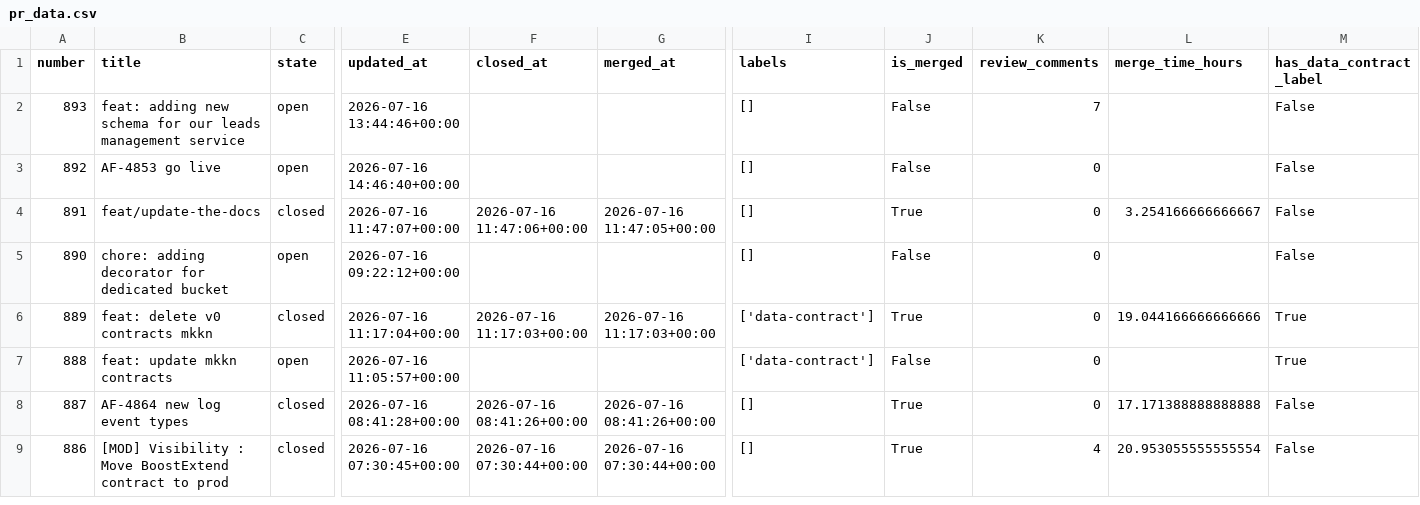
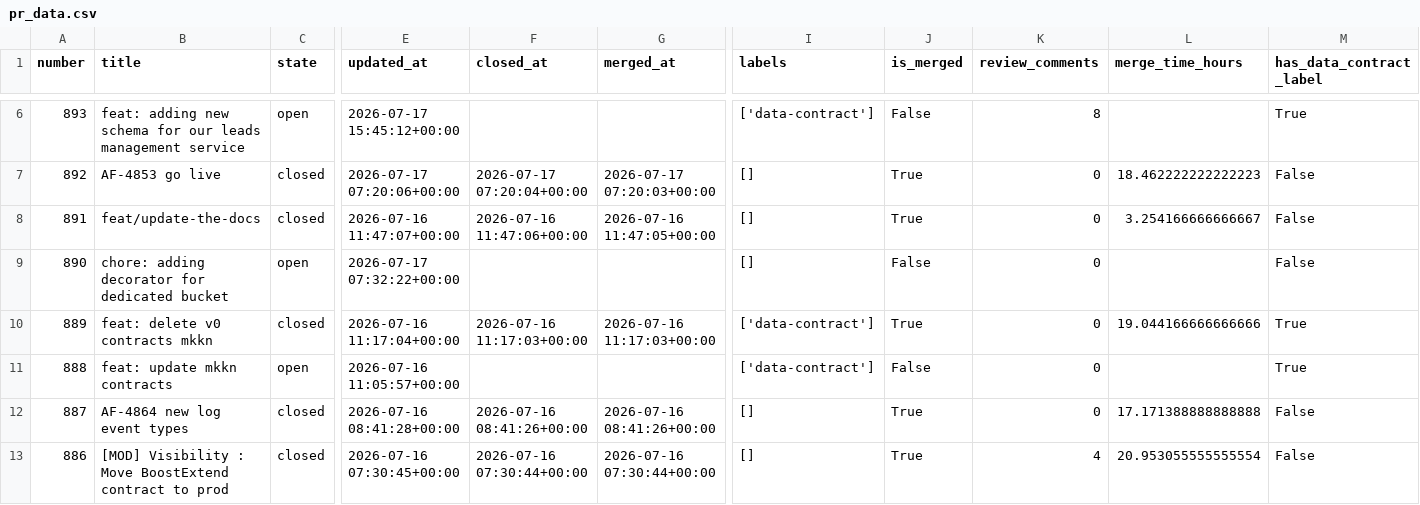
Before and after one commit to aviv-fathallahelmasri/github-pr-analytics, a CSV file: dashboard/data/pr_data.csv, drawn as a sheet; only a part is shown, gaps mark what is left out; addresses are those after the commit; the diff covers the shown part only; the diff names each change by its address in the sheet, - before the commit and + after, or states it on an @@ line.

```diff
--- a/dashboard/data/pr_data.csv
+++ b/dashboard/data/pr_data.csv
-E6 (updated_at): 2026-07-16 13:44:46+00:00
+E6 (updated_at): 2026-07-17 15:45:12+00:00
-I6 (labels): []
+I6 (labels): ['data-contract']
-K6 (review_comments): 7
+K6 (review_comments): 8
-M6 (has_data_contract_label): False
+M6 (has_data_contract_label): True
-C7 (state): open
+C7 (state): closed
-E7 (updated_at): 2026-07-16 14:46:40+00:00
+E7 (updated_at): 2026-07-17 07:20:06+00:00
-F7 (closed_at): (empty)
+F7 (closed_at): 2026-07-17 07:20:04+00:00
-G7 (merged_at): (empty)
+G7 (merged_at): 2026-07-17 07:20:03+00:00
-J7 (is_merged): False
+J7 (is_merged): True
-L7 (merge_time_hours): (empty)
+L7 (merge_time_hours): 18.462222222222223
-E9 (updated_at): 2026-07-16 09:22:12+00:00
+E9 (updated_at): 2026-07-17 07:32:22+00:00
```
Also changed, not shown: 5 added rows and 24 edited cells elsewhere in this file, 2 other files.
